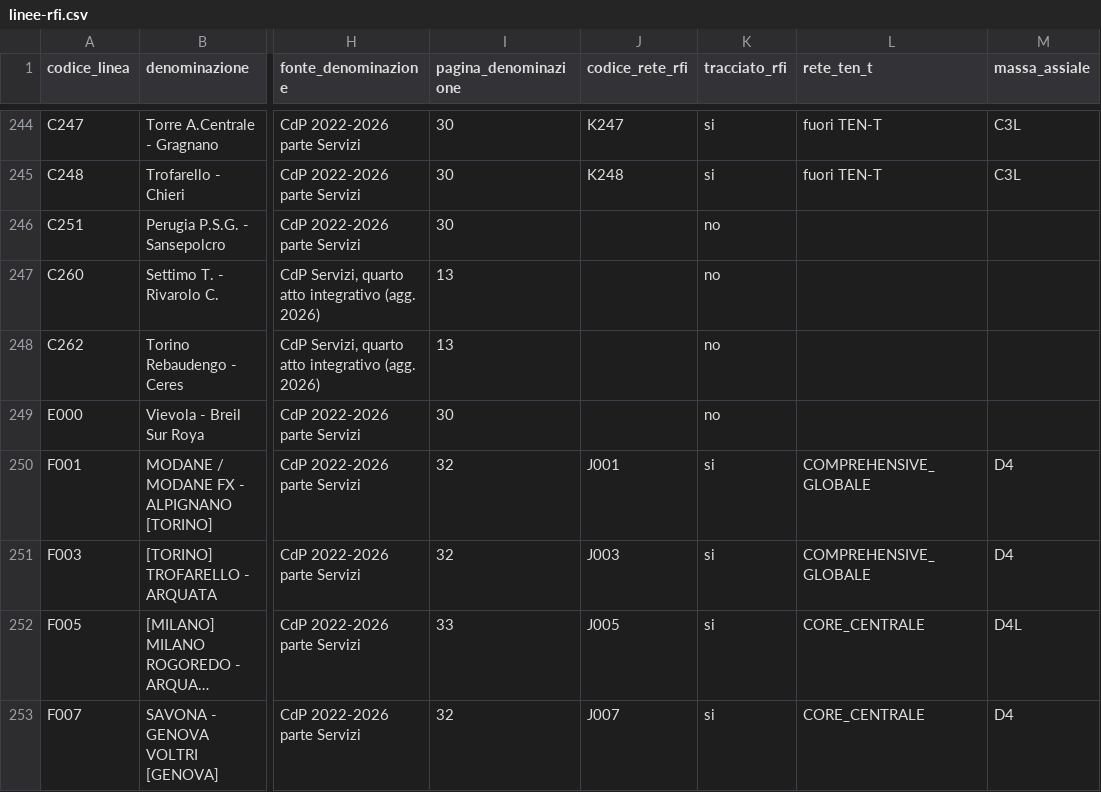
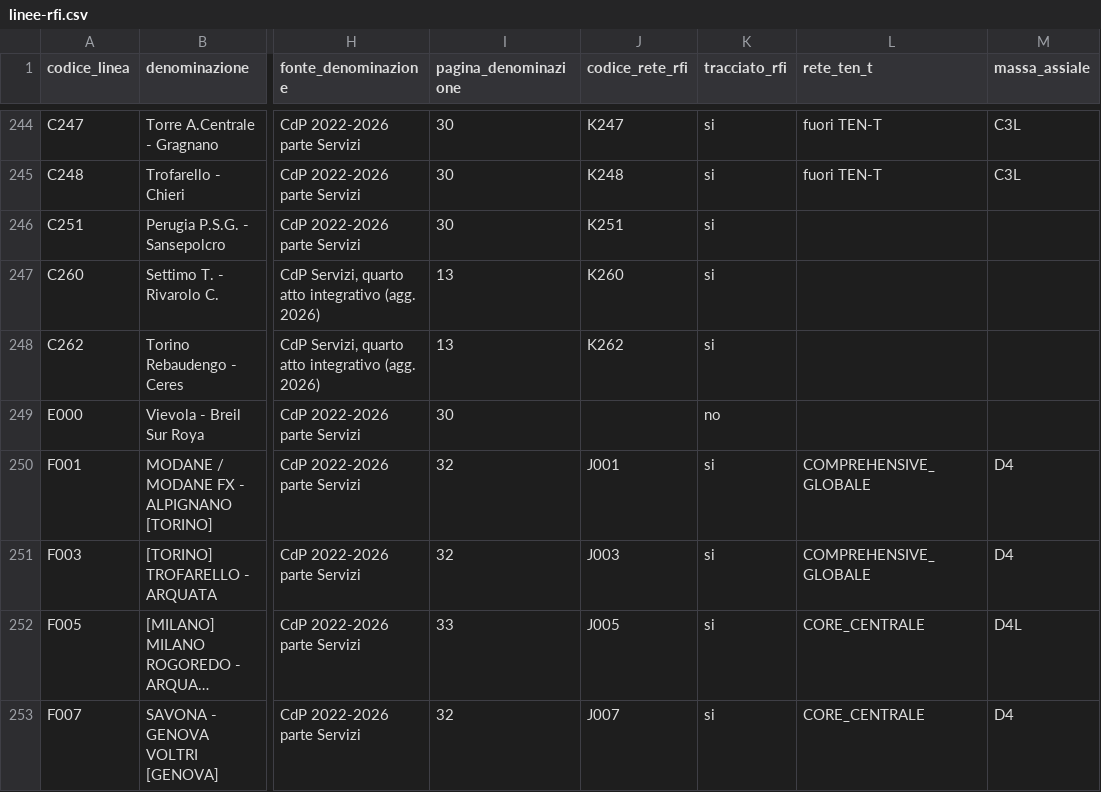
Before and after one commit to mcaruso17/rete-ferrovie-italiane, a CSV file: data/linee-rfi.csv, drawn as a sheet; only a part is shown, gaps mark what is left out; long unchanged cells end in …; the diff names each change by its address in the sheet, - before the commit and + after, or states it on an @@ line.

```diff
--- a/data/linee-rfi.csv
+++ b/data/linee-rfi.csv
-J246 (codice_rete_rfi): (empty)
+J246 (codice_rete_rfi): K251
-K246:K248 (tracciato_rfi): no
+K246:K248 (tracciato_rfi): si
-J247 (codice_rete_rfi): (empty)
+J247 (codice_rete_rfi): K260
-J248 (codice_rete_rfi): (empty)
+J248 (codice_rete_rfi): K262
```
Also changed, not shown: data/agganci-linee.csv, data/stazioni-rfi.csv, 12 other files.
